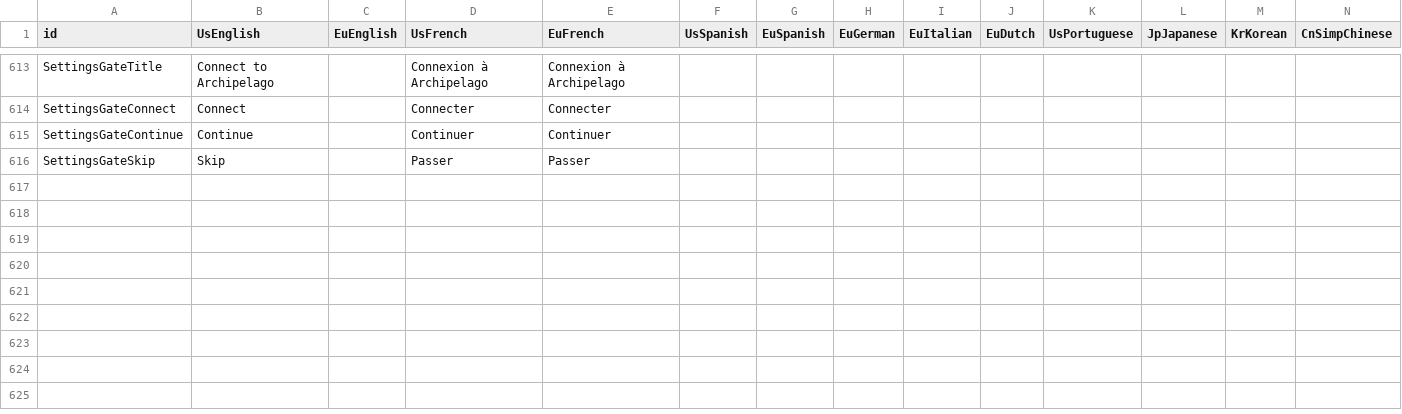
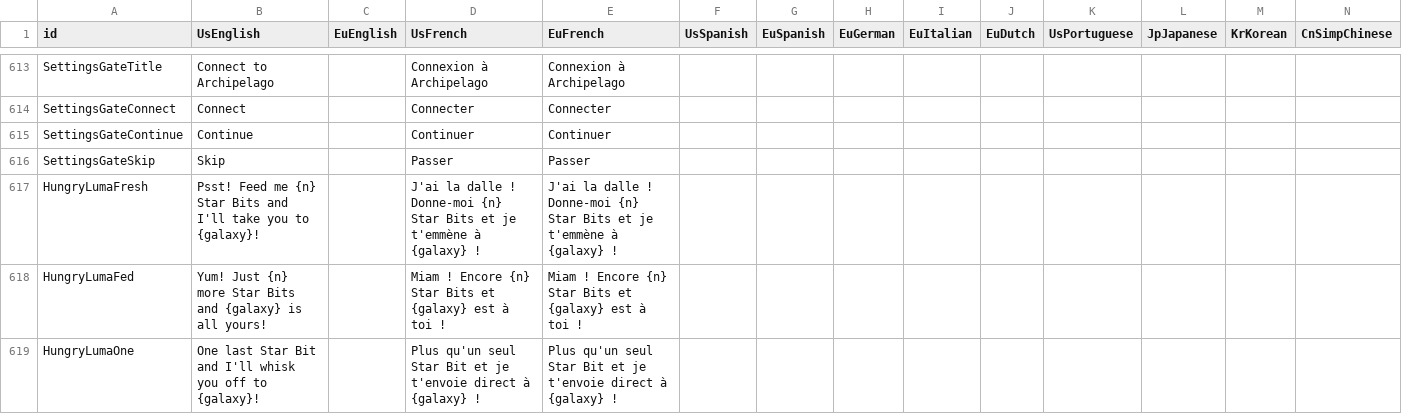
Before and after one commit to squidkud/NebulaArchipelago, a TSV file: localization/NebulaText.tsv, drawn as a sheet; only a part is shown, gaps mark what is left out; rows hold the shown columns only; the diff names each change by its address in the sheet, - before the commit and + after, or states it on an @@ line.

```diff
--- a/localization/NebulaText.tsv
+++ b/localization/NebulaText.tsv
+row 617: HungryLumaFresh | Psst! Feed me {n} Star Bits and I'll take you to {galaxy}! |  | J'ai la dalle ! Donne-moi {n} Star Bits et je t'emmène à {galaxy} ! | J'ai la dalle ! Donne-moi {n} Star Bits et je t'emmène à {galaxy} !
+row 618: HungryLumaFed | Yum! Just {n} more Star Bits and {galaxy} is all yours! |  | Miam ! Encore {n} Star Bits et {galaxy} est à toi ! | Miam ! Encore {n} Star Bits et {galaxy} est à toi !
+row 619: HungryLumaOne | One last Star Bit and I'll whisk you off to {galaxy}! |  | Plus qu'un seul Star Bit et je t'envoie direct à {galaxy} ! | Plus qu'un seul Star Bit et je t'envoie direct à {galaxy} !
```
Also changed, not shown: 9 other files.
